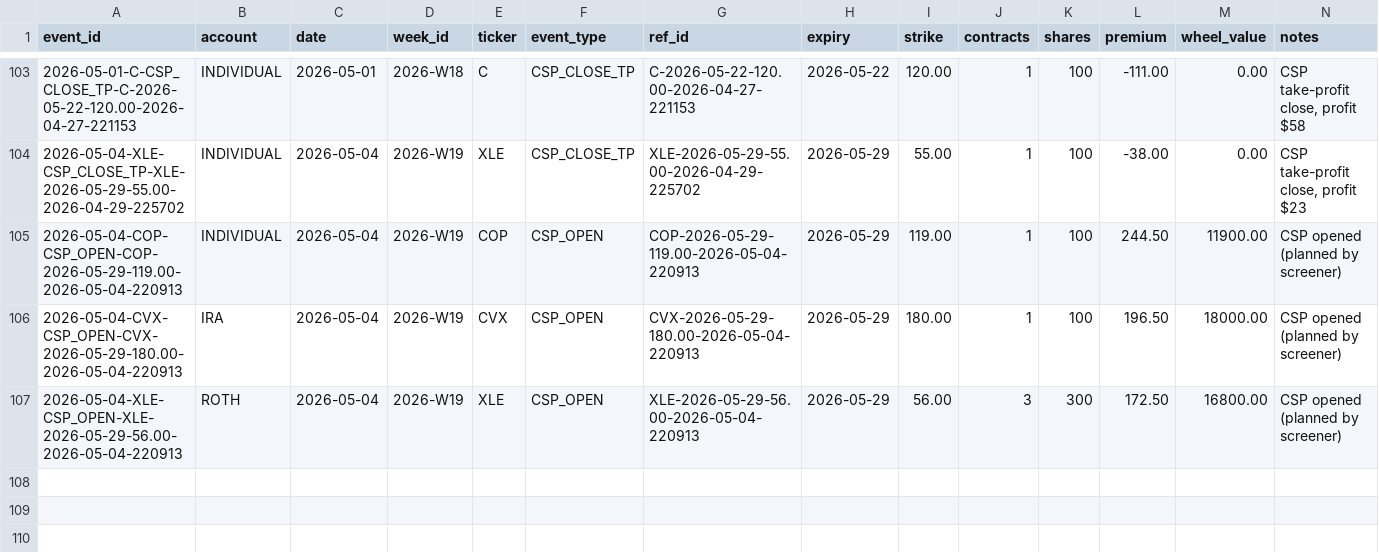
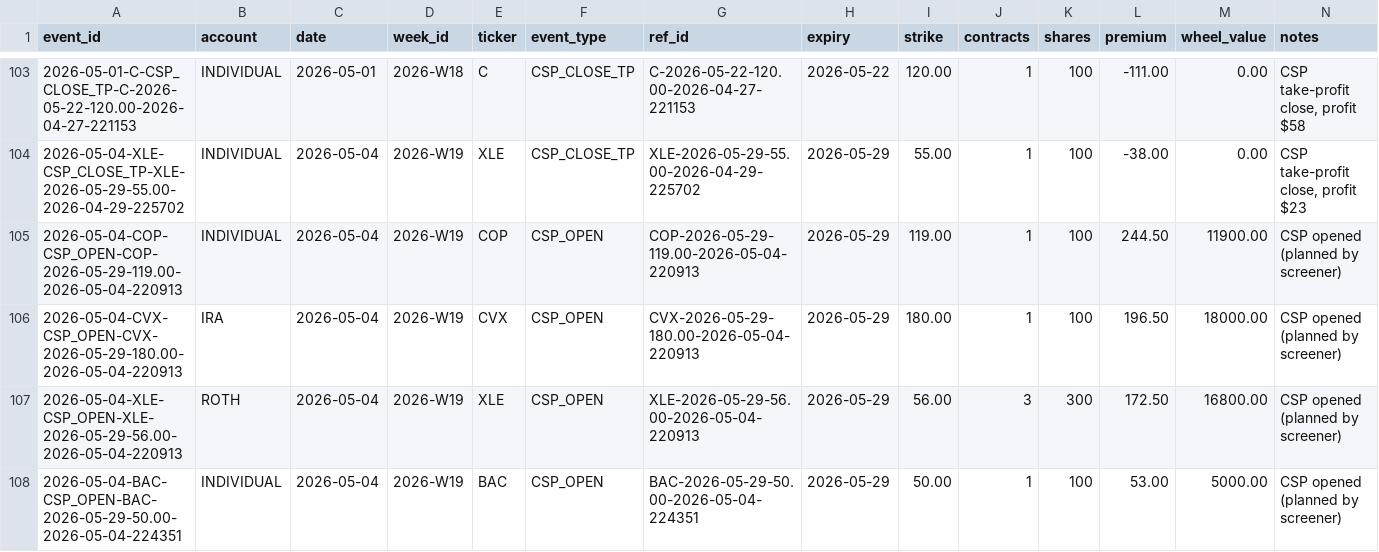
Before and after one commit to SimosProjects/Trading-Screener, a CSV file: wheel_events.csv, drawn as a sheet; only a part is shown, gaps mark what is left out.

Commit message:
screener: manual run 2026-05-04

```diff
--- a/wheel_events.csv
+++ b/wheel_events.csv
@@ -107 +107,2 @@ event_id,account,date,week_id,ticker,event_type,ref_id,expiry,strike,contracts,s
 2026-05-04-XLE-CSP_OPEN-XLE-2026-05-29-56.00-2026-05-04-220913,ROTH,2026-05-04,2026-W19,XLE,CSP_OPEN,XLE-2026-05-29-56.00-2026-05-04-220913,2026-05-29,56.00,3,300,172.50,16800.00,CSP opened (planned by screener)
+2026-05-04-BAC-CSP_OPEN-BAC-2026-05-29-50.00-2026-05-04-224351,INDIVIDUAL,2026-05-04,2026-W19,BAC,CSP_OPEN,BAC-2026-05-29-50.00-2026-05-04-224351,2026-05-29,50.00,1,100,53.00,5000.00,CSP opened (planned by screener)
```
Also changed, not shown: csp_ledger.csv, csp_positions.csv, 2 other files.
